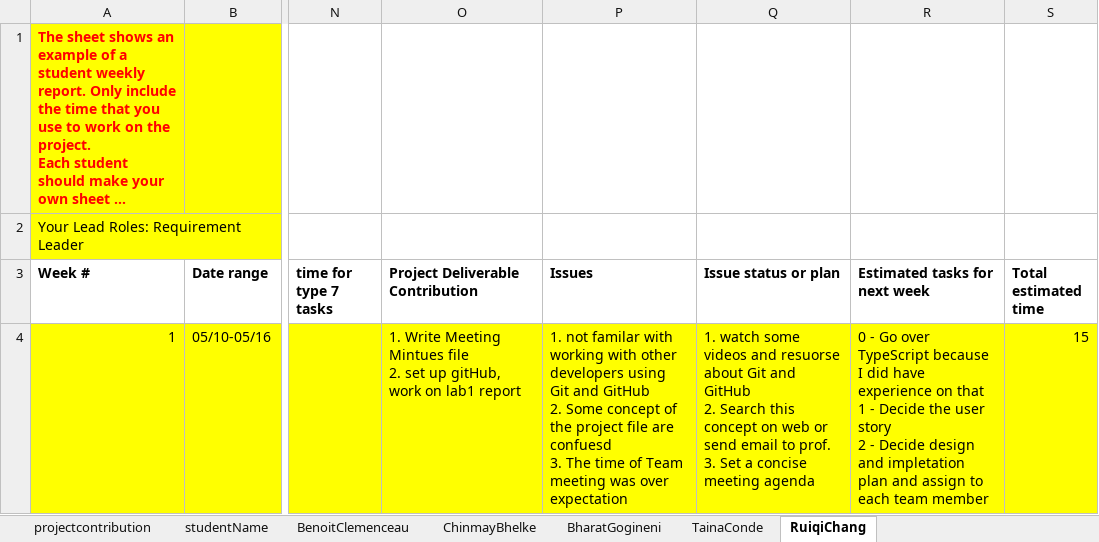
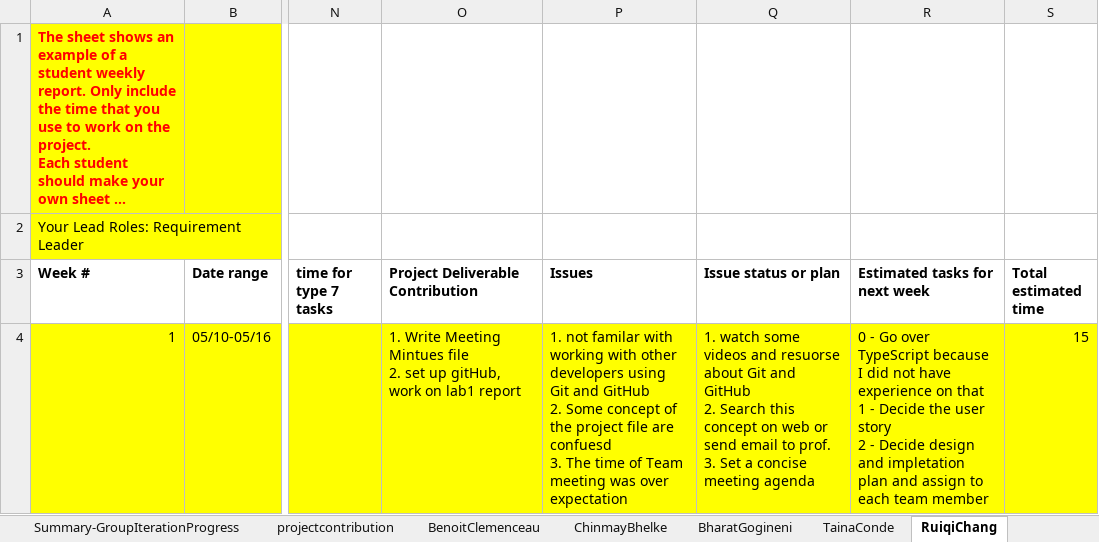
Before and after one commit to BUMETCS673/group-project-team2, an Excel workbook: Doc/CS673_ProgressReport_team2.xlsx, sheet RuiqiChang, drawn as a sheet; only a part is shown, gaps mark what is left out; long unchanged cells end in …; values as stored, in another font and other column widths than the file's, no borders; charts and pictures not drawn; the diff covers the shown part only; the diff names each change by its address in the sheet, - before the commit and + after, or states it on an @@ line.

```diff
--- a/Doc/CS673_ProgressReport_team2.xlsx (sheet RuiqiChang)
+++ b/Doc/CS673_ProgressReport_team2.xlsx (sheet RuiqiChang)
@@ sheet tab hidden: studentName @@
-R4 (Estimated tasks for next week): …I did have experience…
+R4 (Estimated tasks for next week): …I did not have experience…
```
Also changed, not shown: 2 added rows elsewhere in this sheet, sheet Summary-GroupIterationProgress, sheet ChinmayBhelke, sheet BharatGogineni, sheet TainaConde, sheet BenoitClemenceau, 2 other files.
